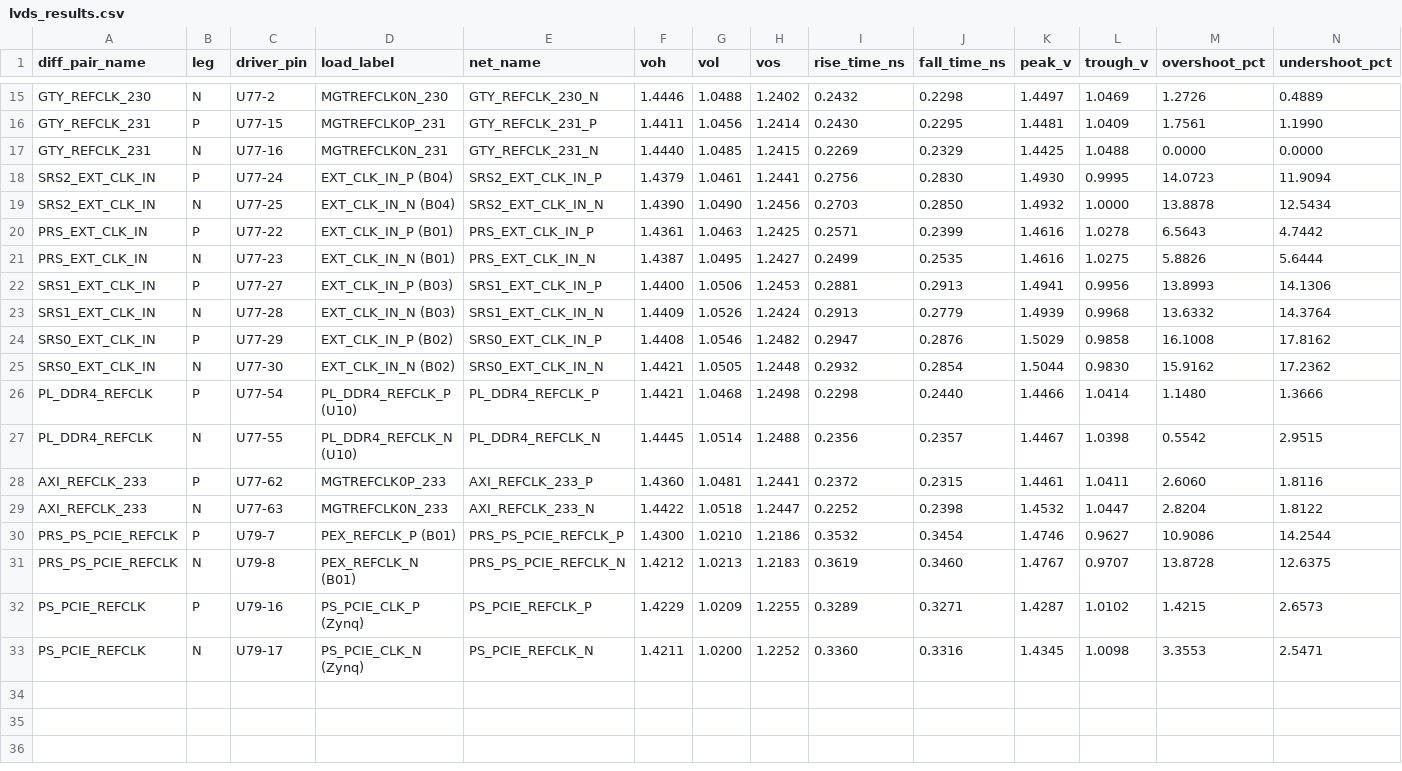
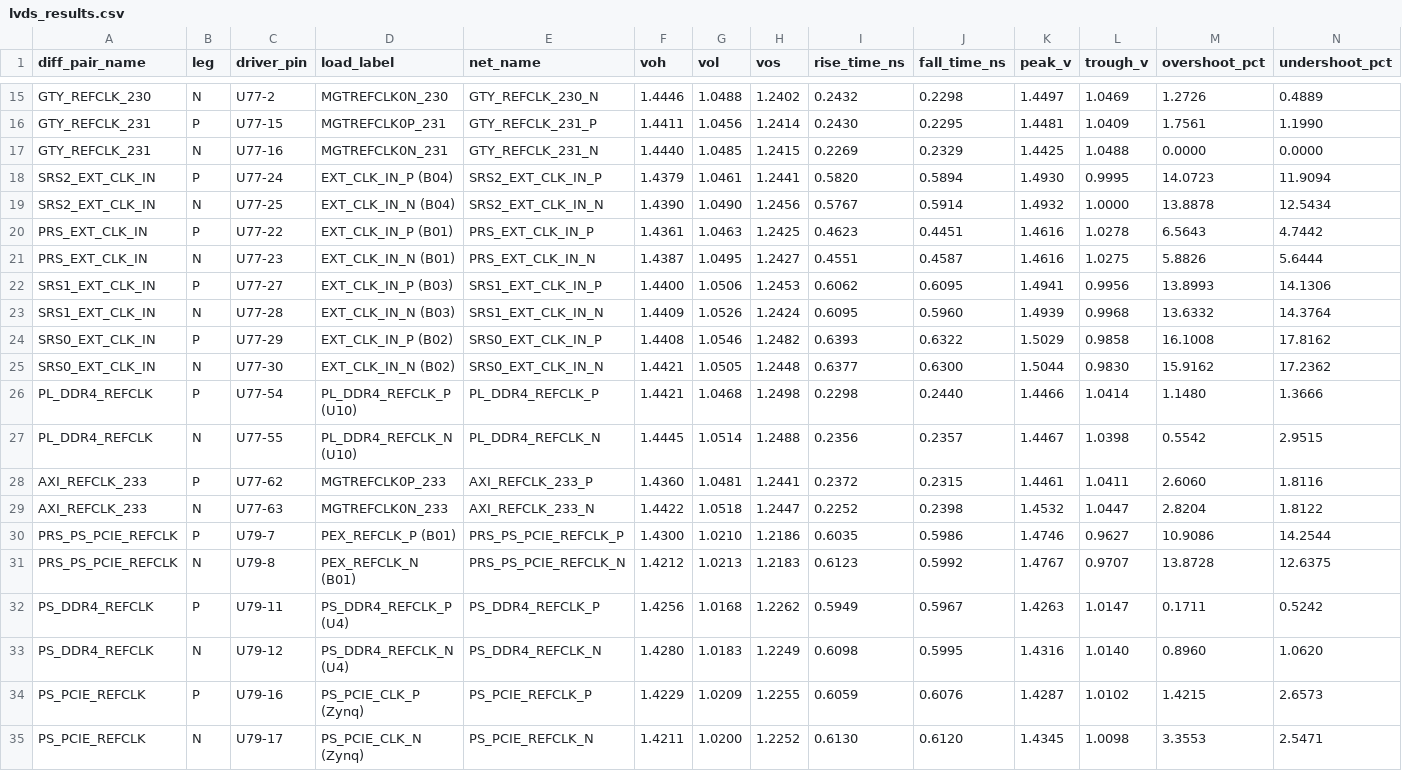
Before and after one commit to patrck17/hyperlynx-si-analyzer, a CSV file: lvds_results.csv, drawn as a sheet; only a part is shown, gaps mark what is left out.

```diff
--- a/lvds_results.csv
+++ b/lvds_results.csv
@@ -17,10 +17,10 @@ GTY_REFCLK_231,P,U77-15,MGTREFCLK0P_231,GTY_REFCLK_231_P,1.4411,1.0456,1.2414,0.
 GTY_REFCLK_231,N,U77-16,MGTREFCLK0N_231,GTY_REFCLK_231_N,1.4440,1.0485,1.2415,0.2269,0.2329,1.4425,1.0488,0.0000,0.0000
-SRS2_EXT_CLK_IN,P,U77-24,EXT_CLK_IN_P (B04),SRS2_EXT_CLK_IN_P,1.4379,1.0461,1.2441,0.2756,0.2830,1.4930,0.9995,14.0723,11.9094
-SRS2_EXT_CLK_IN,N,U77-25,EXT_CLK_IN_N (B04),SRS2_EXT_CLK_IN_N,1.4390,1.0490,1.2456,0.2703,0.2850,1.4932,1.0000,13.8878,12.5434
-PRS_EXT_CLK_IN,P,U77-22,EXT_CLK_IN_P (B01),PRS_EXT_CLK_IN_P,1.4361,1.0463,1.2425,0.2571,0.2399,1.4616,1.0278,6.5643,4.7442
-PRS_EXT_CLK_IN,N,U77-23,EXT_CLK_IN_N (B01),PRS_EXT_CLK_IN_N,1.4387,1.0495,1.2427,0.2499,0.2535,1.4616,1.0275,5.8826,5.6444
-SRS1_EXT_CLK_IN,P,U77-27,EXT_CLK_IN_P (B03),SRS1_EXT_CLK_IN_P,1.4400,1.0506,1.2453,0.2881,0.2913,1.4941,0.9956,13.8993,14.1306
-SRS1_EXT_CLK_IN,N,U77-28,EXT_CLK_IN_N (B03),SRS1_EXT_CLK_IN_N,1.4409,1.0526,1.2424,0.2913,0.2779,1.4939,0.9968,13.6332,14.3764
-SRS0_EXT_CLK_IN,P,U77-29,EXT_CLK_IN_P (B02),SRS0_EXT_CLK_IN_P,1.4408,1.0546,1.2482,0.2947,0.2876,1.5029,0.9858,16.1008,17.8162
-SRS0_EXT_CLK_IN,N,U77-30,EXT_CLK_IN_N (B02),SRS0_EXT_CLK_IN_N,1.4421,1.0505,1.2448,0.2932,0.2854,1.5044,0.9830,15.9162,17.2362
+SRS2_EXT_CLK_IN,P,U77-24,EXT_CLK_IN_P (B04),SRS2_EXT_CLK_IN_P,1.4379,1.0461,1.2441,0.5820,0.5894,1.4930,0.9995,14.0723,11.9094
+SRS2_EXT_CLK_IN,N,U77-25,EXT_CLK_IN_N (B04),SRS2_EXT_CLK_IN_N,1.4390,1.0490,1.2456,0.5767,0.5914,1.4932,1.0000,13.8878,12.5434
+PRS_EXT_CLK_IN,P,U77-22,EXT_CLK_IN_P (B01),PRS_EXT_CLK_IN_P,1.4361,1.0463,1.2425,0.4623,0.4451,1.4616,1.0278,6.5643,4.7442
+PRS_EXT_CLK_IN,N,U77-23,EXT_CLK_IN_N (B01),PRS_EXT_CLK_IN_N,1.4387,1.0495,1.2427,0.4551,0.4587,1.4616,1.0275,5.8826,5.6444
+SRS1_EXT_CLK_IN,P,U77-27,EXT_CLK_IN_P (B03),SRS1_EXT_CLK_IN_P,1.4400,1.0506,1.2453,0.6062,0.6095,1.4941,0.9956,13.8993,14.1306
+SRS1_EXT_CLK_IN,N,U77-28,EXT_CLK_IN_N (B03),SRS1_EXT_CLK_IN_N,1.4409,1.0526,1.2424,0.6095,0.5960,1.4939,0.9968,13.6332,14.3764
+SRS0_EXT_CLK_IN,P,U77-29,EXT_CLK_IN_P (B02),SRS0_EXT_CLK_IN_P,1.4408,1.0546,1.2482,0.6393,0.6322,1.5029,0.9858,16.1008,17.8162
+SRS0_EXT_CLK_IN,N,U77-30,EXT_CLK_IN_N (B02),SRS0_EXT_CLK_IN_N,1.4421,1.0505,1.2448,0.6377,0.6300,1.5044,0.9830,15.9162,17.2362
 PL_DDR4_REFCLK,P,U77-54,PL_DDR4_REFCLK_P (U10),PL_DDR4_REFCLK_P,1.4421,1.0468,1.2498,0.2298,0.2440,1.4466,1.0414,1.1480,1.3666
@@ -29,5 +29,7 @@ AXI_REFCLK_233,P,U77-62,MGTREFCLK0P_233,AXI_REFCLK_233_P,1.4360,1.0481,1.2441,0.
 AXI_REFCLK_233,N,U77-63,MGTREFCLK0N_233,AXI_REFCLK_233_N,1.4422,1.0518,1.2447,0.2252,0.2398,1.4532,1.0447,2.8204,1.8122
-PRS_PS_PCIE_REFCLK,P,U79-7,PEX_REFCLK_P (B01),PRS_PS_PCIE_REFCLK_P,1.4300,1.0210,1.2186,0.3532,0.3454,1.4746,0.9627,10.9086,14.2544
-PRS_PS_PCIE_REFCLK,N,U79-8,PEX_REFCLK_N (B01),PRS_PS_PCIE_REFCLK_N,1.4212,1.0213,1.2183,0.3619,0.3460,1.4767,0.9707,13.8728,12.6375
-PS_PCIE_REFCLK,P,U79-16,PS_PCIE_CLK_P (Zynq),PS_PCIE_REFCLK_P,1.4229,1.0209,1.2255,0.3289,0.3271,1.4287,1.0102,1.4215,2.6573
-PS_PCIE_REFCLK,N,U79-17,PS_PCIE_CLK_N (Zynq),PS_PCIE_REFCLK_N,1.4211,1.0200,1.2252,0.3360,0.3316,1.4345,1.0098,3.3553,2.5471
+PRS_PS_PCIE_REFCLK,P,U79-7,PEX_REFCLK_P (B01),PRS_PS_PCIE_REFCLK_P,1.4300,1.0210,1.2186,0.6035,0.5986,1.4746,0.9627,10.9086,14.2544
+PRS_PS_PCIE_REFCLK,N,U79-8,PEX_REFCLK_N (B01),PRS_PS_PCIE_REFCLK_N,1.4212,1.0213,1.2183,0.6123,0.5992,1.4767,0.9707,13.8728,12.6375
+PS_DDR4_REFCLK,P,U79-11,PS_DDR4_REFCLK_P (U4),PS_DDR4_REFCLK_P,1.4256,1.0168,1.2262,0.5949,0.5967,1.4263,1.0147,0.1711,0.5242
+PS_DDR4_REFCLK,N,U79-12,PS_DDR4_REFCLK_N (U4),PS_DDR4_REFCLK_N,1.4280,1.0183,1.2249,0.6098,0.5995,1.4316,1.0140,0.8960,1.0620
+PS_PCIE_REFCLK,P,U79-16,PS_PCIE_CLK_P (Zynq),PS_PCIE_REFCLK_P,1.4229,1.0209,1.2255,0.6059,0.6076,1.4287,1.0102,1.4215,2.6573
+PS_PCIE_REFCLK,N,U79-17,PS_PCIE_CLK_N (Zynq),PS_PCIE_REFCLK_N,1.4211,1.0200,1.2252,0.6130,0.6120,1.4345,1.0098,3.3553,2.5471
```
Also changed, not shown: 4 other files.
